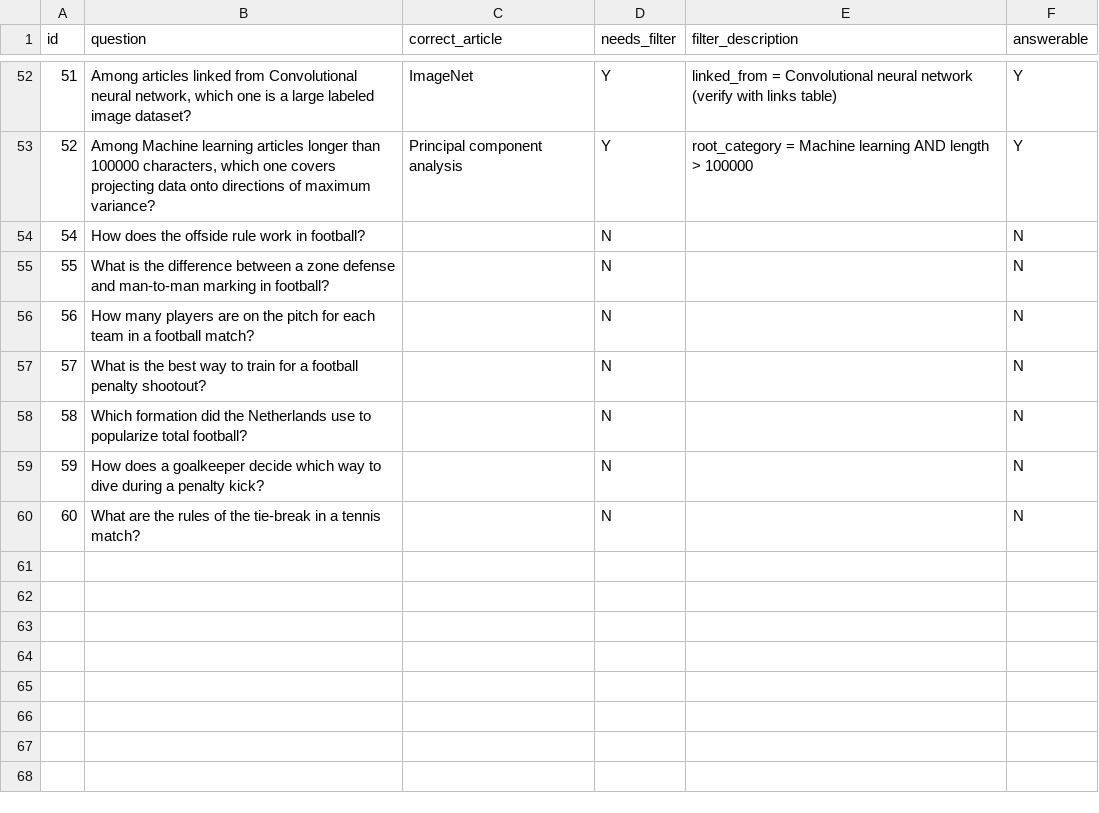
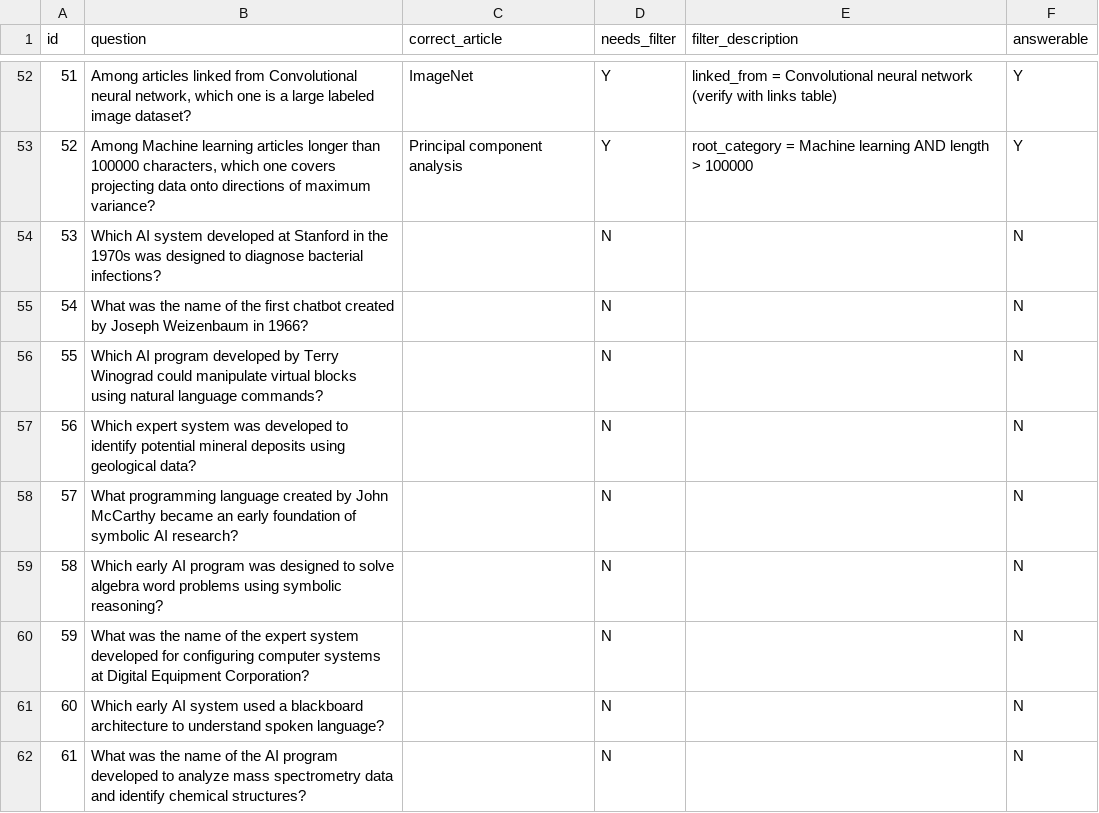
Before and after one commit to uhuseynov/UEZA-databases-project, a CSV file: data/ground_truth.csv, drawn as a sheet; only a part is shown, gaps mark what is left out; addresses are those after the commit; the diff names each change by its address in the sheet, - before the commit and + after, or states it on an @@ line.

Commit message:
Add AI-focused unanswerable questions

```diff
--- a/data/ground_truth.csv
+++ b/data/ground_truth.csv
+row 54: 53 | Which AI system developed at Stanford in the 1970s was designed to diagnose bacterial infections? |  | N |  | N
+row 55: 54 | What was the name of the first chatbot created by Joseph Weizenbaum in 1966? |  | N |  | N
@@ column A (id) renumbered from row 56 down @@
-B56 (question): How does the offside rule work in football?
+B56 (question): Which AI program developed by Terry Winograd could manipulate virtual blocks using natural language commands?
-B57 (question): What is the difference between a zone defense and man-to-man marking in football?
+B57 (question): Which expert system was developed to identify potential mineral deposits using geological data?
-B58 (question): How many players are on the pitch for each team in a football match?
+B58 (question): What programming language created by John McCarthy became an early foundation of symbolic AI research?
-B59 (question): What is the best way to train for a football penalty shootout?
+B59 (question): Which early AI program was designed to solve algebra word problems using symbolic reasoning?
-B60 (question): Which formation did the Netherlands use to popularize total football?
+B60 (question): What was the name of the expert system developed for configuring computer systems at Digital Equipment Corporation?
-B61 (question): How does a goalkeeper decide which way to dive during a penalty kick?
+B61 (question): Which early AI system used a blackboard architecture to understand spoken language?
-B62 (question): What are the rules of the tie-break in a tennis match?
+B62 (question): What was the name of the AI program developed to analyze mass spectrometry data and identify chemical structures?
```
